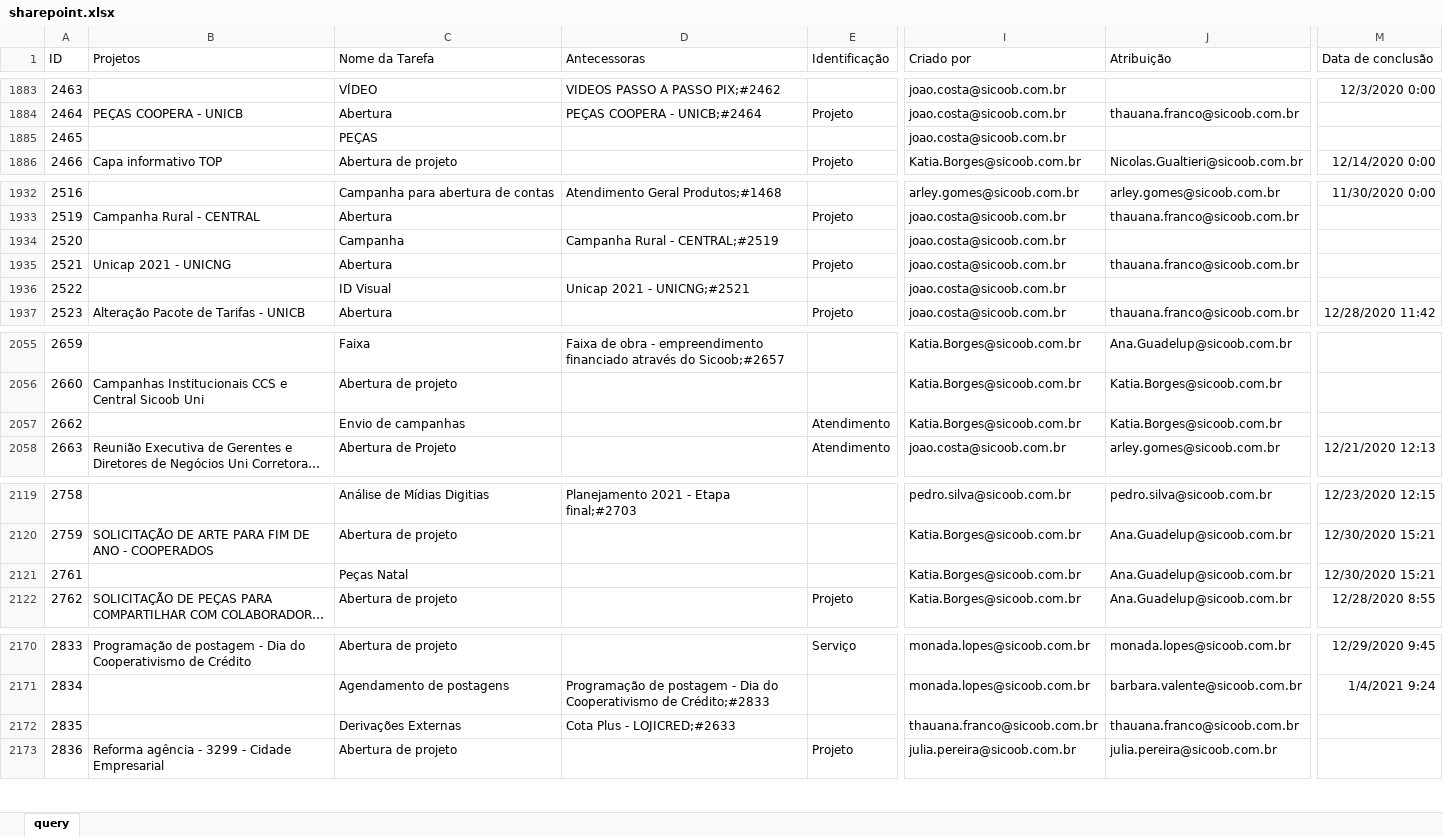
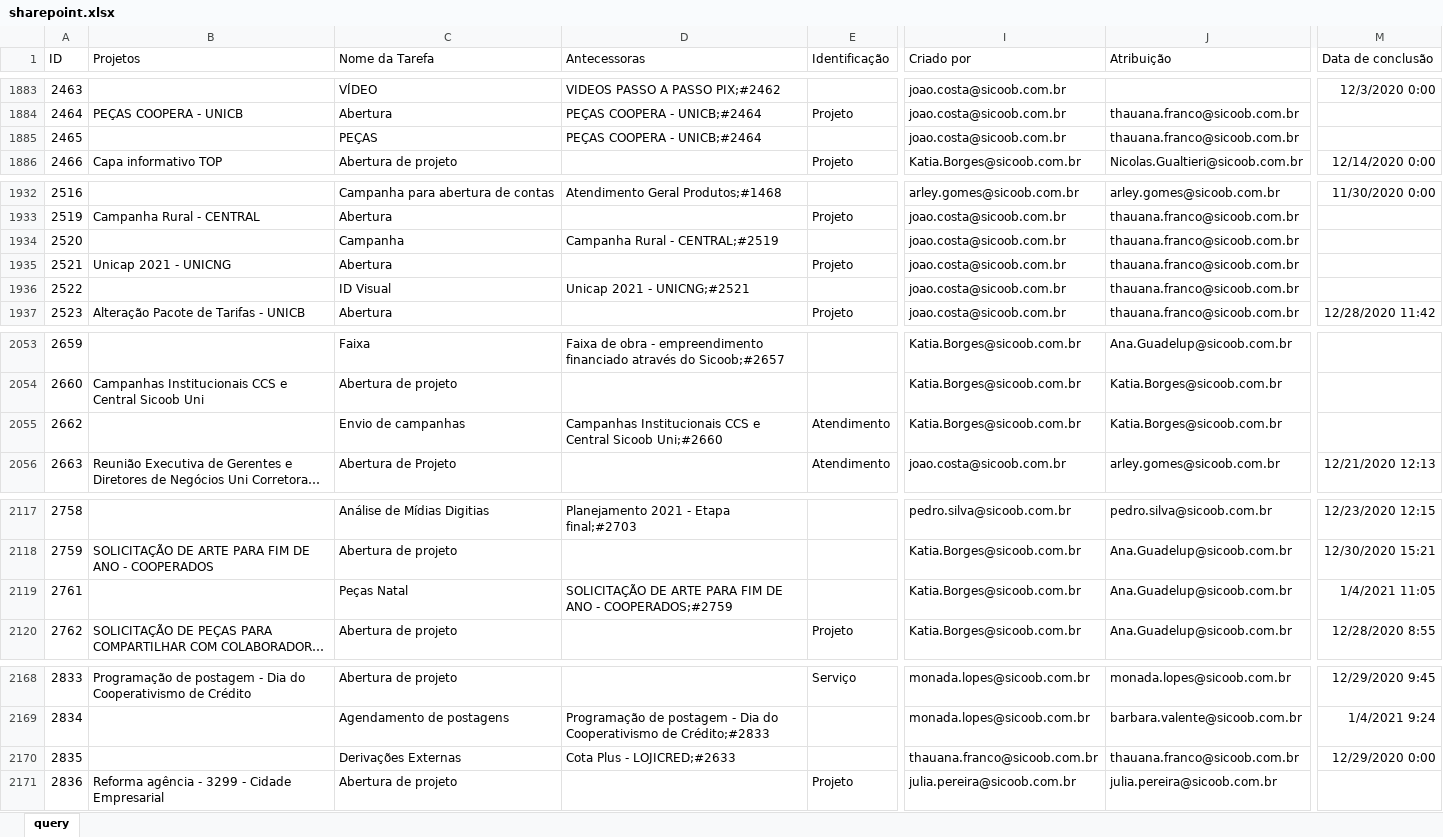
Before and after one commit to pedro-longhin/Repository, an Excel workbook: sharepoint.xlsx, sheet query, drawn as a sheet; only a part is shown, gaps mark what is left out; long unchanged cells end in …; values as stored, in another font and other column widths than the file's, no borders; table styles not drawn; addresses are those after the commit; the diff covers the shown part only; the diff names each change by its address in the sheet, - before the commit and + after, or states it on an @@ line.

Commit message:
sharepoint data

```diff
--- a/sharepoint.xlsx (sheet query)
+++ b/sharepoint.xlsx (sheet query)
-D1885 (Antecessoras): (empty)
+D1885 (Antecessoras): PEÇAS COOPERA - UNICB;#2464
-J1885 (Atribuição): (empty)
+J1885 (Atribuição): thauana.franco@sicoob.com.br
-J1934 (Atribuição): (empty)
+J1934 (Atribuição): thauana.franco@sicoob.com.br
-J1936 (Atribuição): (empty)
+J1936 (Atribuição): thauana.franco@sicoob.com.br
-D2055 (Antecessoras): (empty)
+D2055 (Antecessoras): Campanhas Institucionais CCS e Central Sicoob Uni;#2660
-D2119 (Antecessoras): (empty)
+D2119 (Antecessoras): SOLICITAÇÃO DE ARTE PARA FIM DE ANO - COOPERADOS;#2759
-M2119 (Data de conclusão): 12/30/2020 15:21
+M2119 (Data de conclusão): 1/4/2021 11:05
-M2170 (Data de conclusão): (empty)
+M2170 (Data de conclusão): 12/29/2020 0:00
```
Also changed, not shown: 30 added rows, 2 removed rows and 24 edited cells elsewhere in this sheet.
